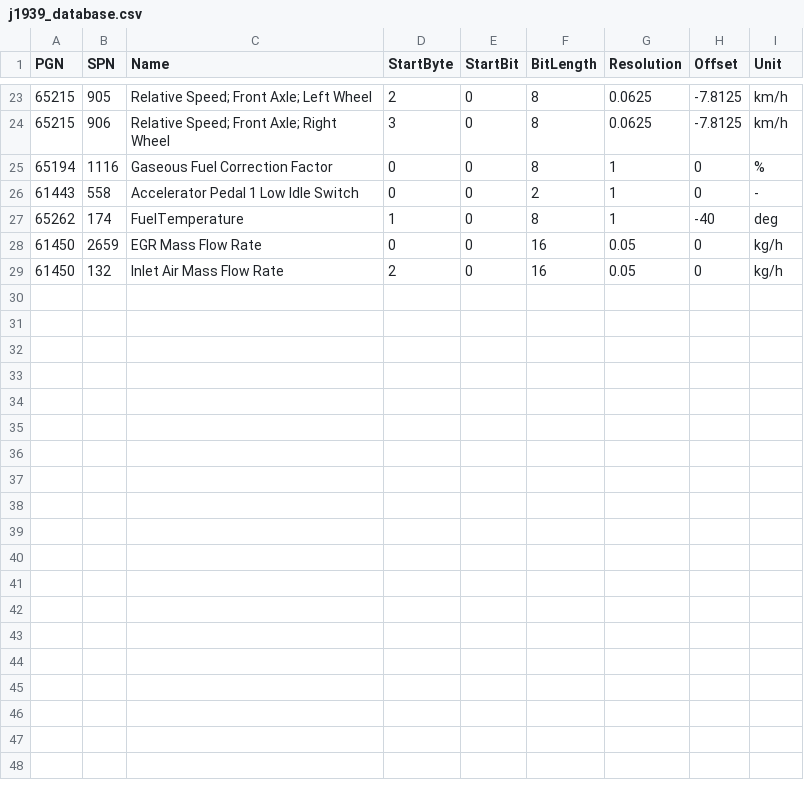
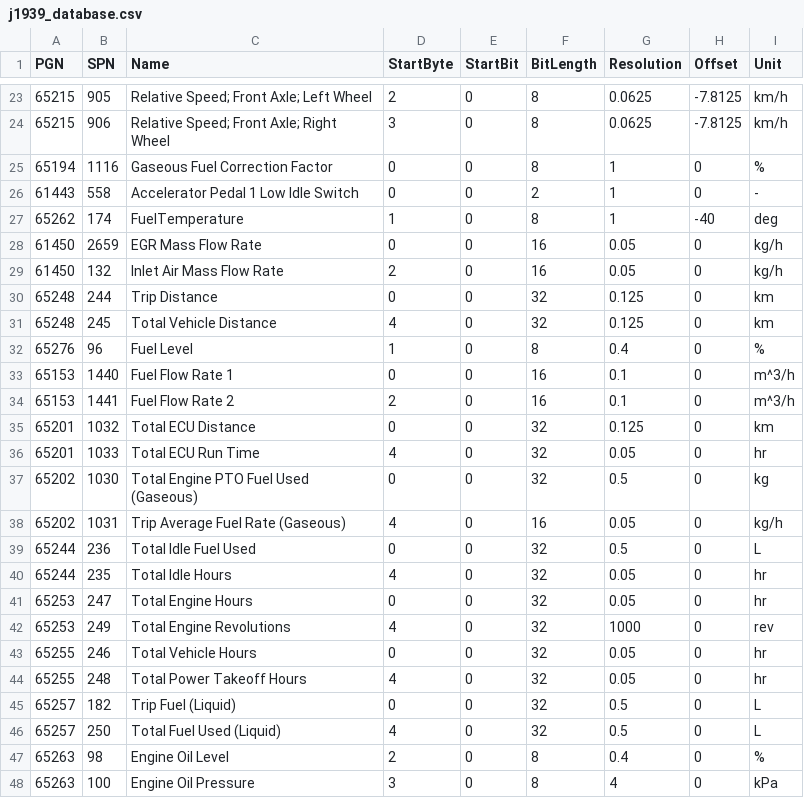
Before and after one commit to sujunyan/autopi-ext, a CSV file: j1939_database.csv, drawn as a sheet; only a part is shown, gaps mark what is left out.

Commit message:
add more data to the database;
aims to add a module to listen to the CAN bus and parse the data

```diff
--- a/j1939_database.csv
+++ b/j1939_database.csv
@@ -29 +29,20 @@ PGN,SPN,Name,StartByte,StartBit,BitLength,Resolution,Offset,Unit
 61450,132,Inlet Air Mass Flow Rate,2,0,16,0.05,0,kg/h
+65248,244,Trip Distance,0,0,32,0.125,0,km
+65248,245,Total Vehicle Distance,4,0,32,0.125,0,km
+65276,96,Fuel Level,1,0,8,0.4,0,%
+65153,1440,Fuel Flow Rate 1,0,0,16,0.1,0,m^3/h
+65153,1441,Fuel Flow Rate 2,2,0,16,0.1,0,m^3/h
+65201,1032,Total ECU Distance,0,0,32,0.125,0,km
+65201,1033,Total ECU Run Time,4,0,32,0.05,0,hr
+65202,1030,Total Engine PTO Fuel Used (Gaseous),0,0,32,0.5,0,kg
+65202,1031,Trip Average Fuel Rate (Gaseous),4,0,16,0.05,0,kg/h
+65244,236,Total Idle Fuel Used,0,0,32,0.5,0,L
+65244,235,Total Idle Hours,4,0,32,0.05,0,hr
+65253,247,Total Engine Hours,0,0,32,0.05,0,hr
+65253,249,Total Engine Revolutions,4,0,32,1000,0,rev
+65255,246,Total Vehicle Hours,0,0,32,0.05,0,hr
+65255,248,Total Power Takeoff Hours,4,0,32,0.05,0,hr
+65257,182,Trip Fuel (Liquid),0,0,32,0.5,0,L
+65257,250,Total Fuel Used (Liquid),4,0,32,0.5,0,L
+65263,98,Engine Oil Level,2,0,8,0.4,0,%
+65263,100,Engine Oil Pressure,3,0,8,4,0,kPa
```
Also changed, not shown: 3 other files.
